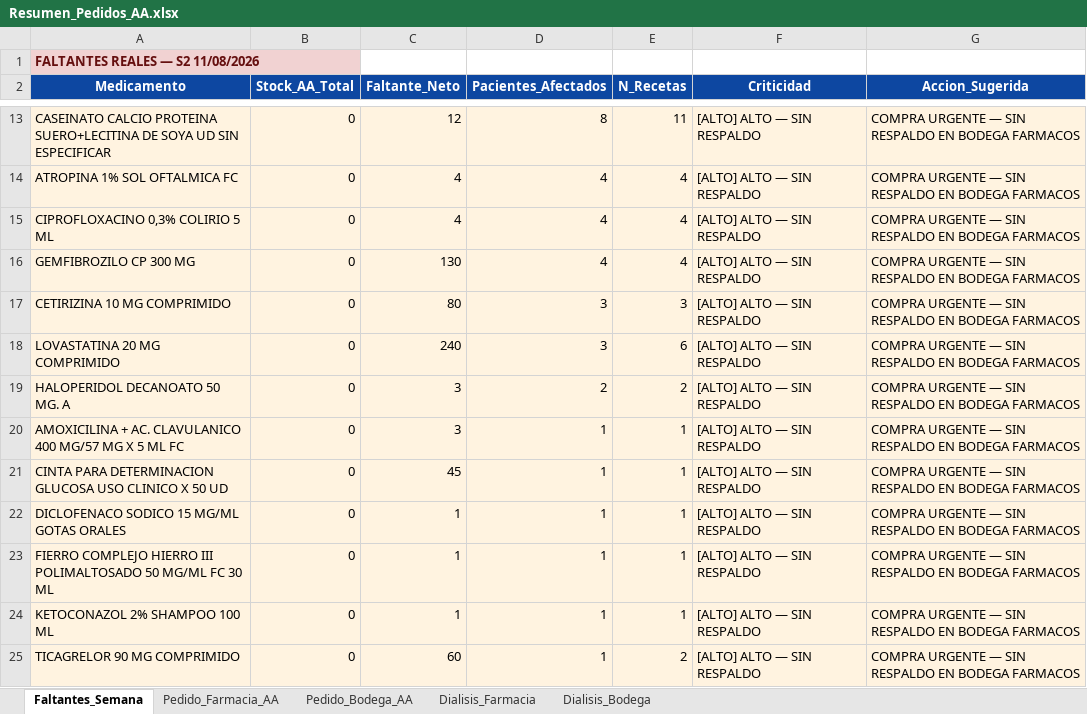
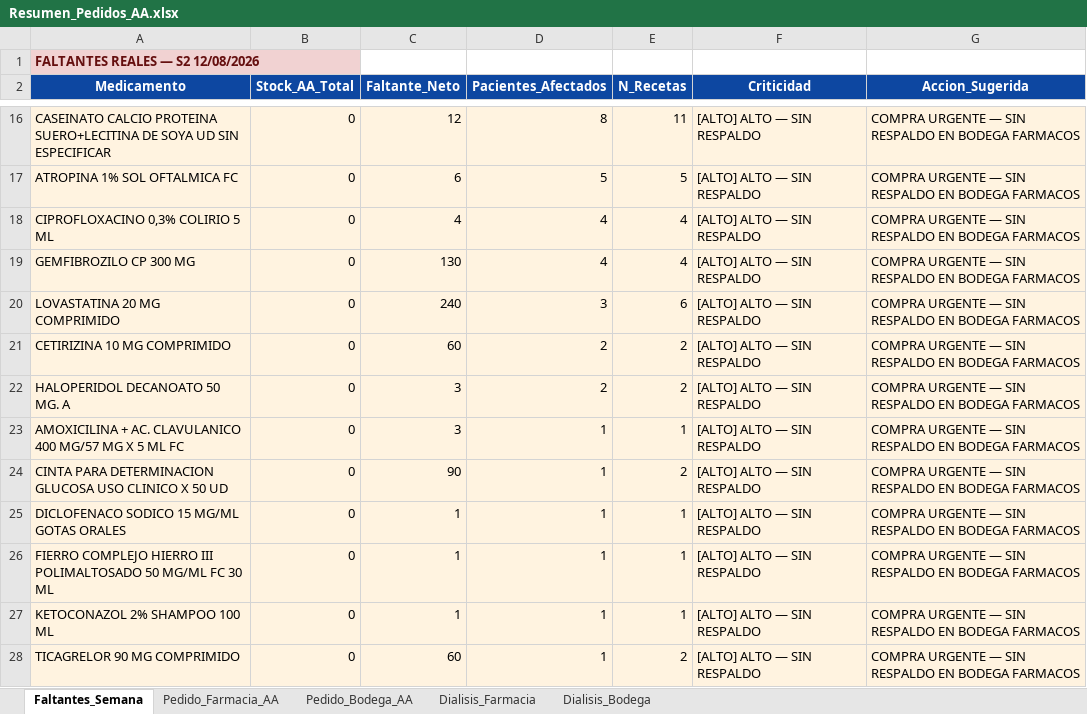
Before and after one commit to danielalfonsocc-rgb/maestro-aa-farmacia, an Excel workbook: Resumen_Pedidos_AA.xlsx, sheet Faltantes_Semana, drawn as a sheet; only a part is shown, gaps mark what is left out; values as stored, in another font and other column widths than the file's, no borders; removed rows and columns are numbered as before the commit, all else as after; the diff covers the shown part only; the diff names each change by its address in the sheet, - before the commit and + after, or states it on an @@ line.

```diff
--- a/Resumen_Pedidos_AA.xlsx (sheet Faltantes_Semana)
+++ b/Resumen_Pedidos_AA.xlsx (sheet Faltantes_Semana)
-A1 (Medicamento): FALTANTES REALES — S2 11/08/2026
+A1 (Medicamento): FALTANTES REALES — S2 12/08/2026
-C17 (Faltante_Neto): 4
+C17 (Faltante_Neto): 6
-D17 (Pacientes_Afectados): 4
+D17 (Pacientes_Afectados): 5
-E17 (N_Recetas): 4
+E17 (N_Recetas): 5
-row 17: CETIRIZINA 10 MG COMPRIMIDO | 0 | 80 | 3 | 3 | [ALTO] ALTO — SIN RESPALDO | COMPRA URGENTE — SIN RESPALDO EN BODEGA FARMACOS
+row 21: CETIRIZINA 10 MG COMPRIMIDO | 0 | 60 | 2 | 2 | [ALTO] ALTO — SIN RESPALDO | COMPRA URGENTE — SIN RESPALDO EN BODEGA FARMACOS
-C24 (Faltante_Neto): 45
+C24 (Faltante_Neto): 90
-E24 (N_Recetas): 1
+E24 (N_Recetas): 2
```
Also changed, not shown: 5 added rows and 31 edited cells elsewhere in this sheet, sheet Pedido_Bodega_AA, sheet Pedido_Farmacia_AA, sheet Dialisis_Farmacia, sheet Dialisis_Bodega, Consolidado_AA_MAESTRO.xlsx, 2 other files.
